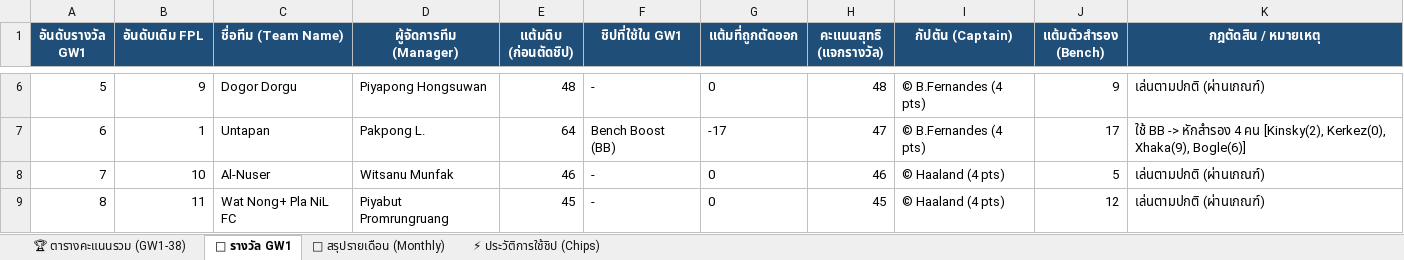
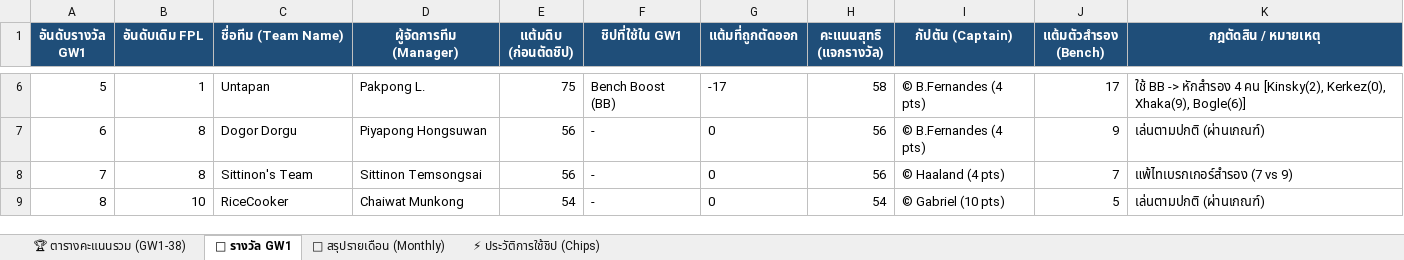
Before and after one commit to benzchill36/FPL-ChongkhoBaion, an Excel workbook: FPL_League_506845_GW1_Full_Season.xlsx, sheet 🎁 รางวัล GW1, drawn as a sheet; only a part is shown, gaps mark what is left out; values as stored, in another font and other column widths than the file's, no borders; the diff covers the shown part only; the diff names each change by its address in the sheet, - before the commit and + after, or states it on an @@ line.

```diff
--- a/FPL_League_506845_GW1_Full_Season.xlsx (sheet 🎁 รางวัล GW1)
+++ b/FPL_League_506845_GW1_Full_Season.xlsx (sheet 🎁 รางวัล GW1)
-B6 (อันดับเดิม FPL): 9
+B6 (อันดับเดิม FPL): 1
-C6 (ชื่อทีม (Team Name)): Dogor Dorgu
+C6 (ชื่อทีม (Team Name)): Untapan
-D6 (ผู้จัดการทีม (Manager)): Piyapong Hongsuwan
+D6 (ผู้จัดการทีม (Manager)): Pakpong L.
-E6 (แต้มดิบ (ก่อนตัดชิป)): 48
+E6 (แต้มดิบ (ก่อนตัดชิป)): 75
-F6 (ชิปที่ใช้ใน GW1): -
+F6 (ชิปที่ใช้ใน GW1): Bench Boost (BB)
-G6 (แต้มที่ถูกตัดออก): 0
+G6 (แต้มที่ถูกตัดออก): -17
-H6 (คะแนนสุทธิ (แจกรางวัล)): 48
+H6 (คะแนนสุทธิ (แจกรางวัล)): 58
-J6 (แต้มตัวสำรอง (Bench)): 9
+J6 (แต้มตัวสำรอง (Bench)): 17
-K6 (กฎตัดสิน / หมายเหตุ): เล่นตามปกติ (ผ่านเกณฑ์)
+K6 (กฎตัดสิน / หมายเหตุ): ใช้ BB -> หักสำรอง 4 คน [Kinsky(2), Kerkez(0), Xhaka(9), Bogle(6)]
-B7 (อันดับเดิม FPL): 1
+B7 (อันดับเดิม FPL): 8
-C7 (ชื่อทีม (Team Name)): Untapan
+C7 (ชื่อทีม (Team Name)): Dogor Dorgu
-D7 (ผู้จัดการทีม (Manager)): Pakpong L.
+D7 (ผู้จัดการทีม (Manager)): Piyapong Hongsuwan
-E7 (แต้มดิบ (ก่อนตัดชิป)): 64
+E7 (แต้มดิบ (ก่อนตัดชิป)): 56
-F7 (ชิปที่ใช้ใน GW1): Bench Boost (BB)
+F7 (ชิปที่ใช้ใน GW1): -
-G7 (แต้มที่ถูกตัดออก): -17
+G7 (แต้มที่ถูกตัดออก): 0
-H7 (คะแนนสุทธิ (แจกรางวัล)): 47
+H7 (คะแนนสุทธิ (แจกรางวัล)): 56
-J7 (แต้มตัวสำรอง (Bench)): 17
+J7 (แต้มตัวสำรอง (Bench)): 9
-K7 (กฎตัดสิน / หมายเหตุ): ใช้ BB -> หักสำรอง 4 คน [Kinsky(2), Kerkez(0), Xhaka(9), Bogle(6)]
+K7 (กฎตัดสิน / หมายเหตุ): เล่นตามปกติ (ผ่านเกณฑ์)
-B8 (อันดับเดิม FPL): 10
+B8 (อันดับเดิม FPL): 8
-C8 (ชื่อทีม (Team Name)): Al-Nuser
+C8 (ชื่อทีม (Team Name)): Sittinon's Team
-D8 (ผู้จัดการทีม (Manager)): Witsanu Munfak
+D8 (ผู้จัดการทีม (Manager)): Sittinon Temsongsai
-E8 (แต้มดิบ (ก่อนตัดชิป)): 46
+E8 (แต้มดิบ (ก่อนตัดชิป)): 56
-H8 (คะแนนสุทธิ (แจกรางวัล)): 46
+H8 (คะแนนสุทธิ (แจกรางวัล)): 56
-J8 (แต้มตัวสำรอง (Bench)): 5
+J8 (แต้มตัวสำรอง (Bench)): 7
-K8 (กฎตัดสิน / หมายเหตุ): เล่นตามปกติ (ผ่านเกณฑ์)
+K8 (กฎตัดสิน / หมายเหตุ): แพ้ไทเบรกเกอร์สำรอง (7 vs 9)
-B9 (อันดับเดิม FPL): 11
+B9 (อันดับเดิม FPL): 10
-C9 (ชื่อทีม (Team Name)): Wat Nong+ Pla NiL FC
+C9 (ชื่อทีม (Team Name)): RiceCooker
-D9 (ผู้จัดการทีม (Manager)): Piyabut Promrungruang
+D9 (ผู้จัดการทีม (Manager)): Chaiwat Munkong
-E9 (แต้มดิบ (ก่อนตัดชิป)): 45
+E9 (แต้มดิบ (ก่อนตัดชิป)): 54
-H9 (คะแนนสุทธิ (แจกรางวัล)): 45
+H9 (คะแนนสุทธิ (แจกรางวัล)): 54
-I9 (กัปตัน (Captain)): © Haaland (4 pts)
+I9 (กัปตัน (Captain)): © Gabriel (10 pts)
-J9 (แต้มตัวสำรอง (Bench)): 12
+J9 (แต้มตัวสำรอง (Bench)): 5
```
Also changed, not shown: 300 edited cells elsewhere in this sheet, sheet 📅 สรุปรายเดือน (Monthly), sheet 🏆 ตารางคะแนนรวม (GW1-38), sheet ⚡ ประวัติการใช้ชิป (Chips), 4 other files.
